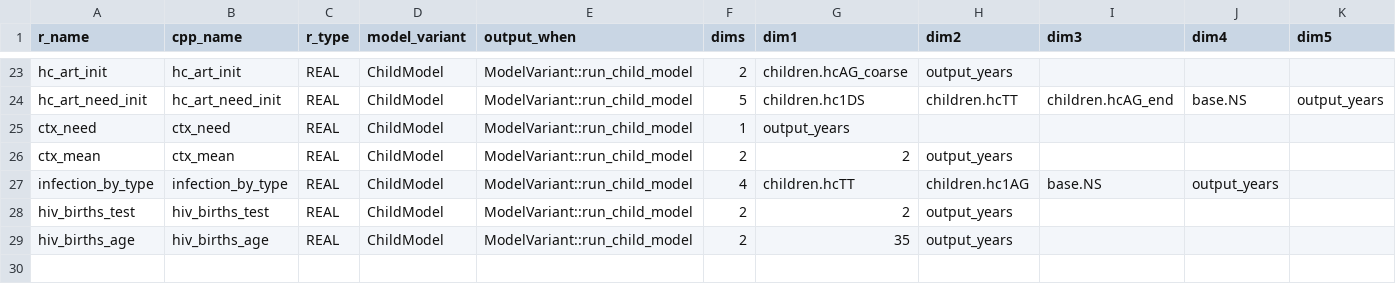
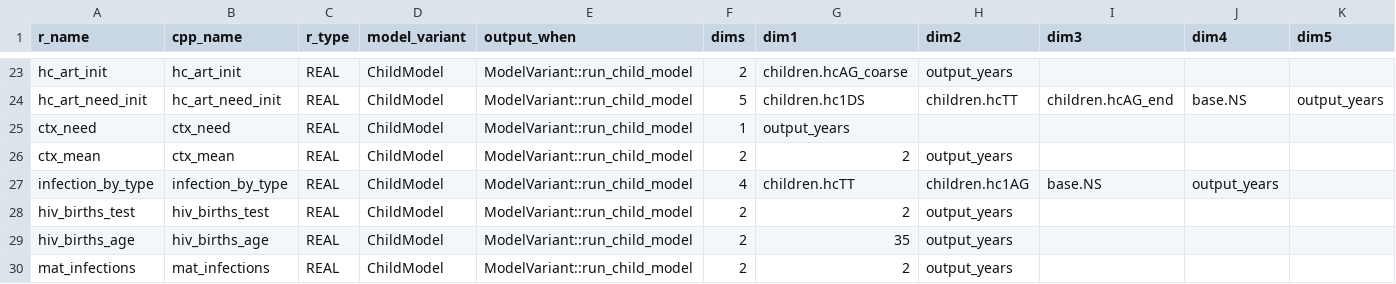
Before and after one commit to mrc-ide/leapfrog, a CSV file: inst/cpp_generation/model_output.csv, drawn as a sheet; only a part is shown, gaps mark what is left out; the diff names each change by its address in the sheet, - before the commit and + after, or states it on an @@ line.

```diff
--- a/inst/cpp_generation/model_output.csv
+++ b/inst/cpp_generation/model_output.csv
+row 30: mat_infections | mat_infections | REAL | ChildModel | ModelVariant::run_child_model | 2 | 2 | output_years
```
Also changed, not shown: 15 other files.
